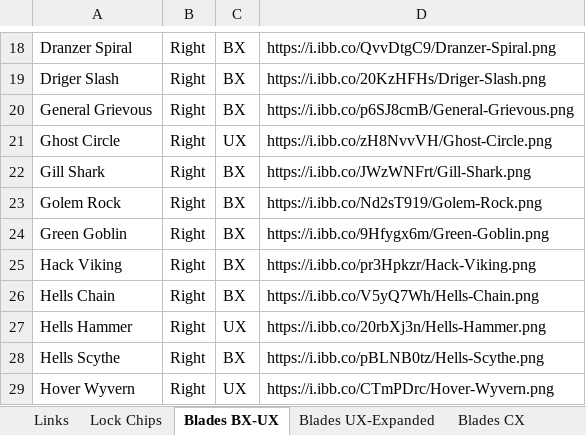
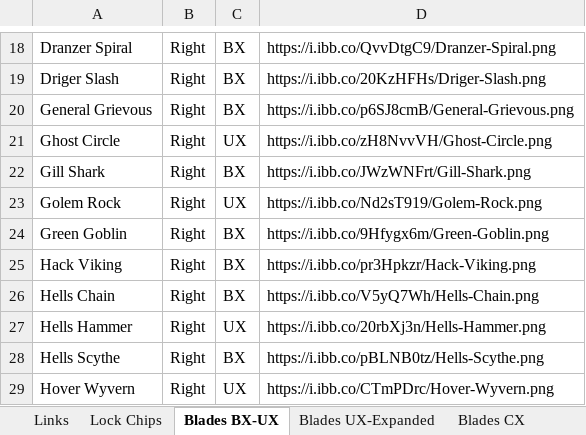
Before and after one commit to paparapas/BBPT-League-and-Player-Report, an Excel workbook: Dataset_BeybladeParts_Final_Images.xlsx, sheet Blades BX-UX, drawn as a sheet; only a part is shown, gaps mark what is left out; values as stored, in another font and other column widths than the file's, no borders; the diff names each change by its address in the sheet, - before the commit and + after, or states it on an @@ line.

Commit message:
Add files via upload

```diff
--- a/Dataset_BeybladeParts_Final_Images.xlsx (sheet Blades BX-UX)
+++ b/Dataset_BeybladeParts_Final_Images.xlsx (sheet Blades BX-UX)
-C23: BX
+C23: UX
```
